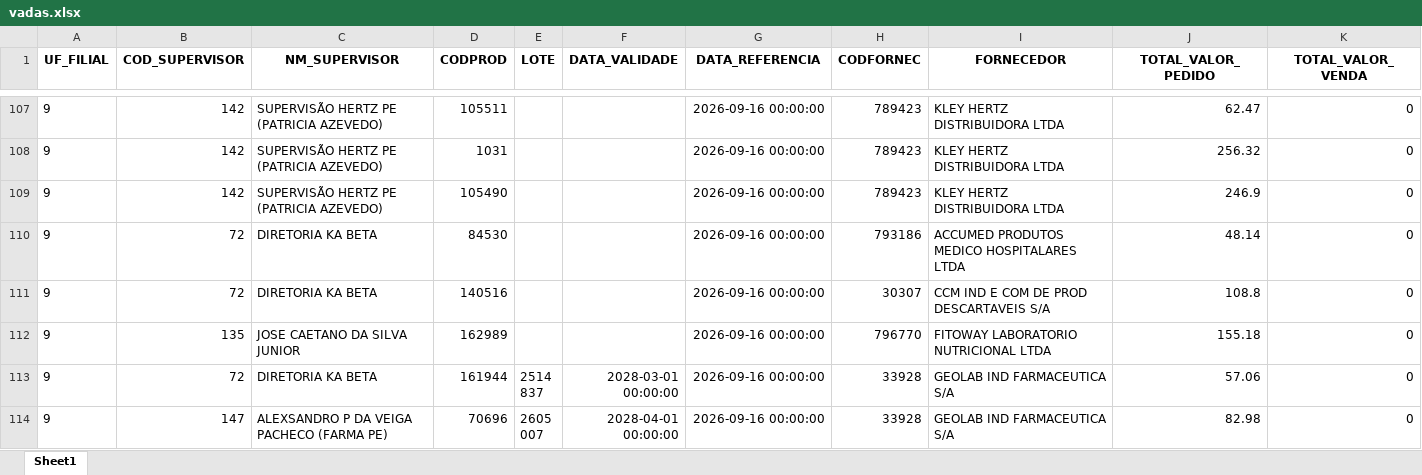
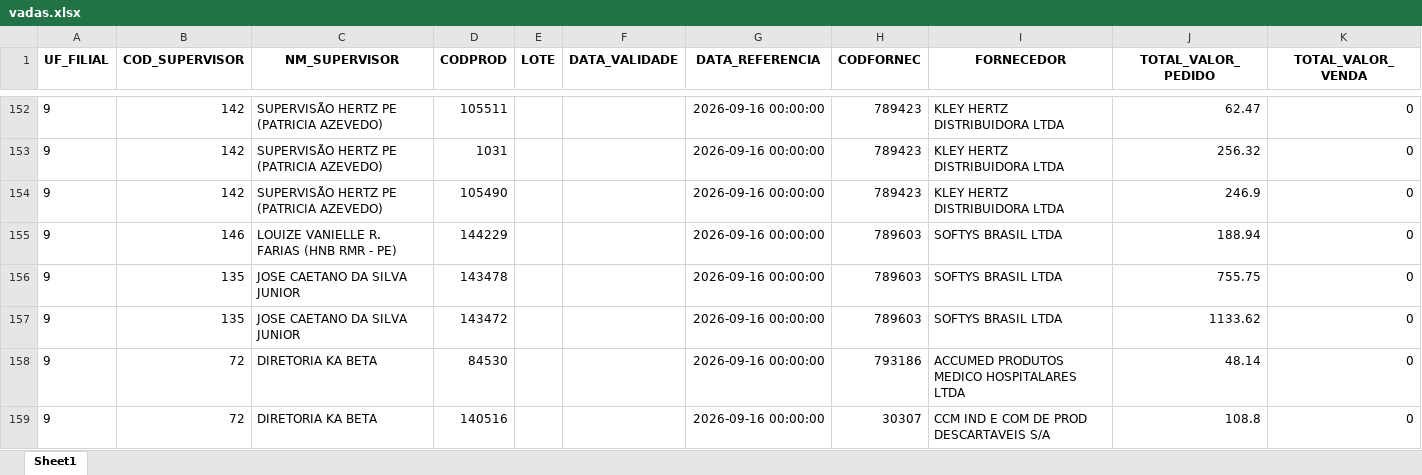
Before and after one commit to RoqueChristian/total_day, an Excel workbook: data/vadas.xlsx, sheet Sheet1, drawn as a sheet; only a part is shown, gaps mark what is left out; the shorter side is filled out with more unchanged rows; values as stored, in another font and other column widths than the file's, no borders; the diff covers the shown part only; the diff names each change by its address in the sheet, - before the commit and + after, or states it on an @@ line.

```diff
--- a/data/vadas.xlsx (sheet Sheet1)
+++ b/data/vadas.xlsx (sheet Sheet1)
+row 155: 9 | 146 | LOUIZE VANIELLE R. FARIAS (HNB RMR - PE) | 144229 |  |  | 2026-09-16 00:00:00 | 789603 | SOFTYS BRASIL LTDA | 188.94 | 0
+row 156: 9 | 135 | JOSE CAETANO DA SILVA JUNIOR | 143478 |  |  | 2026-09-16 00:00:00 | 789603 | SOFTYS BRASIL LTDA | 755.75 | 0
+row 157: 9 | 135 | JOSE CAETANO DA SILVA JUNIOR | 143472 |  |  | 2026-09-16 00:00:00 | 789603 | SOFTYS BRASIL LTDA | 1133.62 | 0
```
Also changed, not shown: 51 added rows, 1 removed row and 4 edited cells elsewhere in this sheet.
